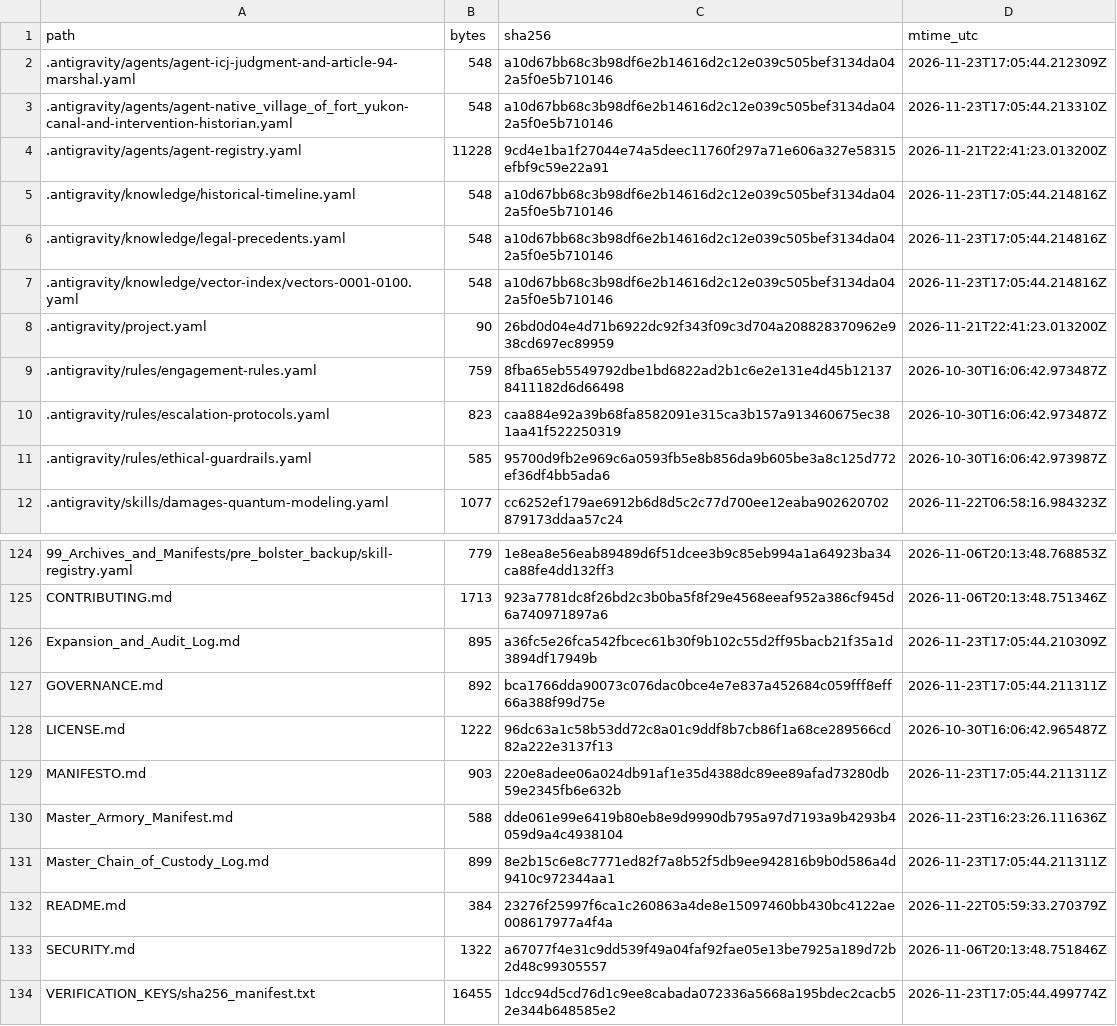
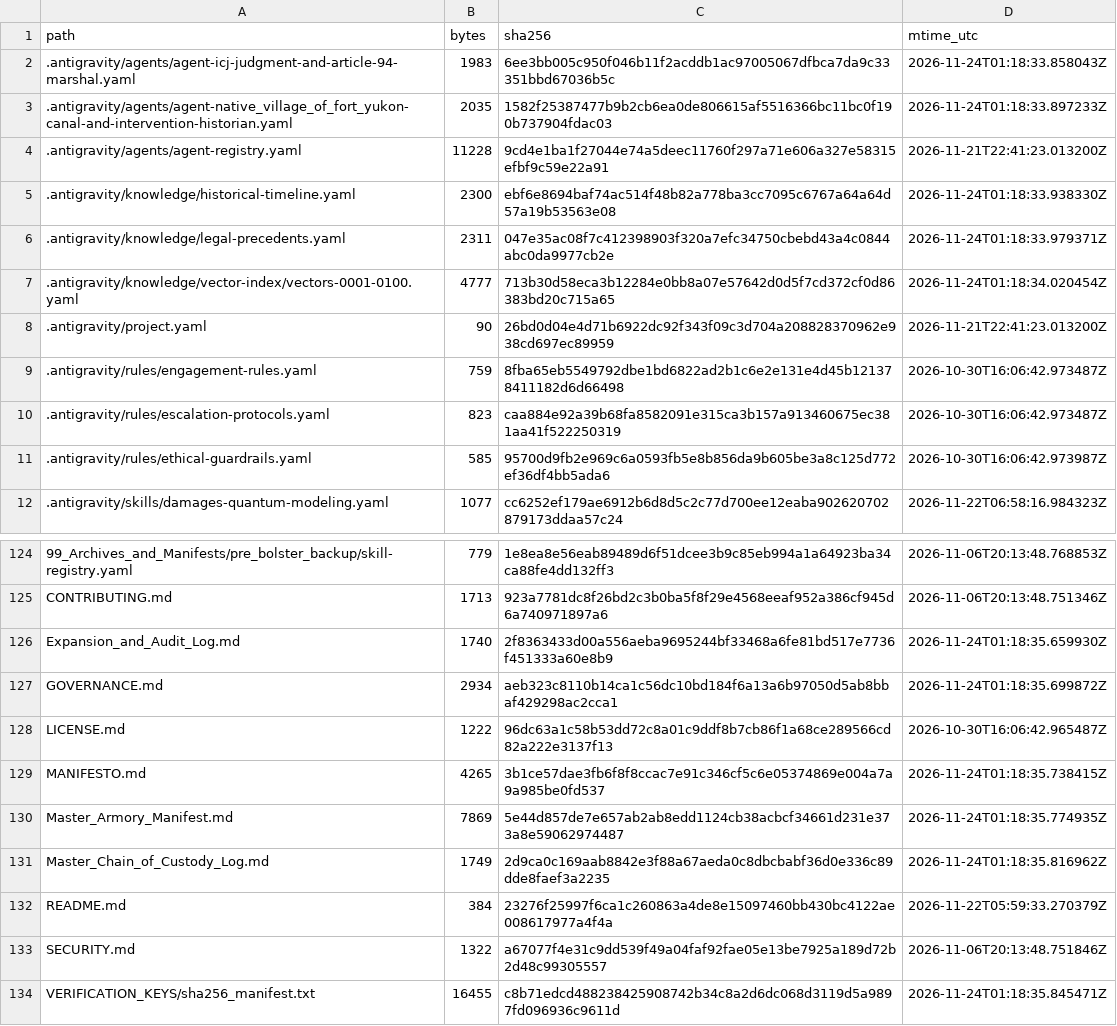
Before and after one commit to GlobalRestitutionAlliance/turtle-island-us-ak-native-village-of-fort-yukon-master-litigation, a CSV file: 99_Archives_and_Manifests/MANIFEST_SHA256.csv, drawn as a sheet; only a part is shown, gaps mark what is left out; the diff covers the shown part only.

```diff
--- a/99_Archives_and_Manifests/MANIFEST_SHA256.csv
+++ b/99_Archives_and_Manifests/MANIFEST_SHA256.csv
@@ -1,8 +1,8 @@
 path,bytes,sha256,mtime_utc
-.antigravity/agents/agent-icj-judgment-and-article-94-marshal.yaml,548,a10d67bb68c3b98df6e2b14616d2c12e039c505bef3134da042a5f0e5b710146,2026-11-23T17:05:44.212309Z
-.antigravity/agents/agent-native_village_of_fort_yukon-canal-and-intervention-historian.yaml,548,a10d67bb68c3b98df6e2b14616d2c12e039c505bef3134da042a5f0e5b710146,2026-11-23T17:05:44.213310Z
+.antigravity/agents/agent-icj-judgment-and-article-94-marshal.yaml,1983,6ee3bb005c950f046b11f2acddb1ac97005067dfbca7da9c33351bbd67036b5c,2026-11-24T01:18:33.858043Z
+.antigravity/agents/agent-native_village_of_fort_yukon-canal-and-intervention-historian.yaml,2035,1582f25387477b9b2cb6ea0de806615af5516366bc11bc0f190b737904fdac03,2026-11-24T01:18:33.897233Z
 .antigravity/agents/agent-registry.yaml,11228,9cd4e1ba1f27044e74a5deec11760f297a71e606a327e58315efbf9c59e22a91,2026-11-21T22:41:23.013200Z
-.antigravity/knowledge/historical-timeline.yaml,548,a10d67bb68c3b98df6e2b14616d2c12e039c505bef3134da042a5f0e5b710146,2026-11-23T17:05:44.214816Z
-.antigravity/knowledge/legal-precedents.yaml,548,a10d67bb68c3b98df6e2b14616d2c12e039c505bef3134da042a5f0e5b710146,2026-11-23T17:05:44.214816Z
-.antigravity/knowledge/vector-index/vectors-0001-0100.yaml,548,a10d67bb68c3b98df6e2b14616d2c12e039c505bef3134da042a5f0e5b710146,2026-11-23T17:05:44.214816Z
+.antigravity/knowledge/historical-timeline.yaml,2300,ebf6e8694baf74ac514f48b82a778ba3cc7095c6767a64a64d57a19b53563e08,2026-11-24T01:18:33.938330Z
+.antigravity/knowledge/legal-precedents.yaml,2311,047e35ac08f7c412398903f320a7efc34750cbebd43a4c0844abc0da9977cb2e,2026-11-24T01:18:33.979371Z
+.antigravity/knowledge/vector-index/vectors-0001-0100.yaml,4777,713b30d58eca3b12284e0bb8a07e57642d0d5f7cd372cf0d86383bd20c715a65,2026-11-24T01:18:34.020454Z
 .antigravity/project.yaml,90,26bd0d04e4d71b6922dc92f343f09c3d704a208828370962e938cd697ec89959,2026-11-21T22:41:23.013200Z
@@ -125,10 +125,10 @@ path,bytes,sha256,mtime_utc
 CONTRIBUTING.md,1713,923a7781dc8f26bd2c3b0ba5f8f29e4568eeaf952a386cf945d6a740971897a6,2026-11-06T20:13:48.751346Z
-Expansion_and_Audit_Log.md,895,a36fc5e26fca542fbcec61b30f9b102c55d2ff95bacb21f35a1d3894df17949b,2026-11-23T17:05:44.210309Z
-GOVERNANCE.md,892,bca1766dda90073c076dac0bce4e7e837a452684c059fff8eff66a388f99d75e,2026-11-23T17:05:44.211311Z
+Expansion_and_Audit_Log.md,1740,2f8363433d00a556aeba9695244bf33468a6fe81bd517e7736f451333a60e8b9,2026-11-24T01:18:35.659930Z
+GOVERNANCE.md,2934,aeb323c8110b14ca1c56dc10bd184f6a13a6b97050d5ab8bbaf429298ac2cca1,2026-11-24T01:18:35.699872Z
 LICENSE.md,1222,96dc63a1c58b53dd72c8a01c9ddf8b7cb86f1a68ce289566cd82a222e3137f13,2026-10-30T16:06:42.965487Z
-MANIFESTO.md,903,220e8adee06a024db91af1e35d4388dc89ee89afad73280db59e2345fb6e632b,2026-11-23T17:05:44.211311Z
-Master_Armory_Manifest.md,588,dde061e99e6419b80eb8e9d9990db795a97d7193a9b4293b4059d9a4c4938104,2026-11-23T16:23:26.111636Z
-Master_Chain_of_Custody_Log.md,899,8e2b15c6e8c7771ed82f7a8b52f5db9ee942816b9b0d586a4d9410c972344aa1,2026-11-23T17:05:44.211311Z
+MANIFESTO.md,4265,3b1ce57dae3fb6f8f8ccac7e91c346cf5c6e05374869e004a7a9a985be0fd537,2026-11-24T01:18:35.738415Z
+Master_Armory_Manifest.md,7869,5e44d857de7e657ab2ab8edd1124cb38acbcf34661d231e373a8e59062974487,2026-11-24T01:18:35.774935Z
+Master_Chain_of_Custody_Log.md,1749,2d9ca0c169aab8842e3f88a67aeda0c8dbcbabf36d0e336c89dde8faef3a2235,2026-11-24T01:18:35.816962Z
 README.md,384,23276f25997f6ca1c260863a4de8e15097460bb430bc4122ae008617977a4f4a,2026-11-22T05:59:33.270379Z
 SECURITY.md,1322,a67077f4e31c9dd539f49a04faf92fae05e13be7925a189d72b2d48c99305557,2026-11-06T20:13:48.751846Z
-VERIFICATION_KEYS/sha256_manifest.txt,16455,1dcc94d5cd76d1c9ee8cabada072336a5668a195bdec2cacb52e344b648585e2,2026-11-23T17:05:44.499774Z
+VERIFICATION_KEYS/sha256_manifest.txt,16455,c8b71edcd488238425908742b34c8a2d6dc068d3119d5a9897fd096936c9611d,2026-11-24T01:18:35.845471Z
```
Also changed, not shown: 84 edited cells elsewhere in this file, 39 other files.
